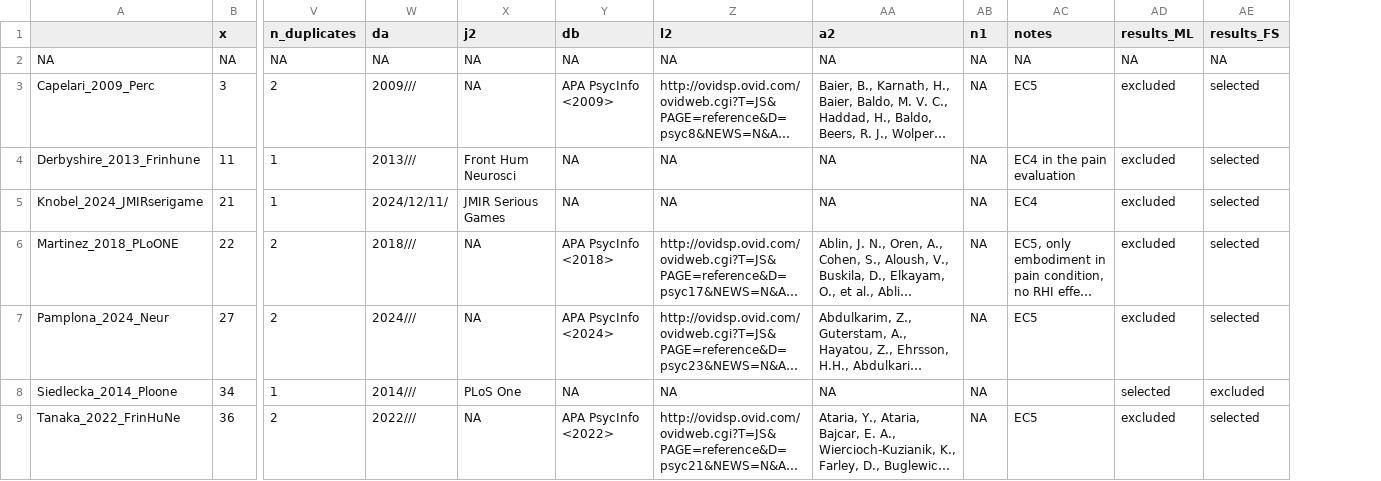
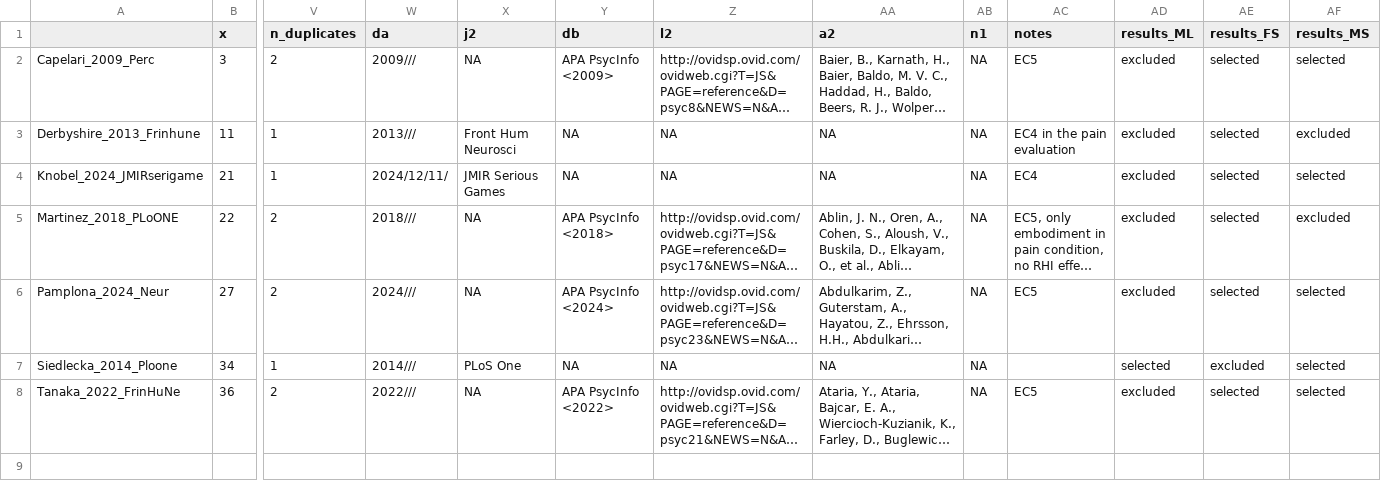
Before and after one commit to michelescandola/RHI_PAIN_Meta_analysis, a CSV file: data/full_text_inc.csv, drawn as a sheet; only a part is shown, gaps mark what is left out; long unchanged cells end in …; removed rows and columns are numbered as before the commit, all else as after; rows hold the shown columns only; the diff names each change by its address in the sheet, - before the commit and + after, or states it on an @@ line.

```diff
--- a/data/full_text_inc.csv
+++ b/data/full_text_inc.csv
+column AF (results_MS), rows 2-8: selected | excluded | selected | excluded | selected | selected | selected
-row 2: NA | NA | NA | NA | NA | NA | NA | NA | NA | NA | NA | NA
```
Also changed, not shown: 2 other files.
